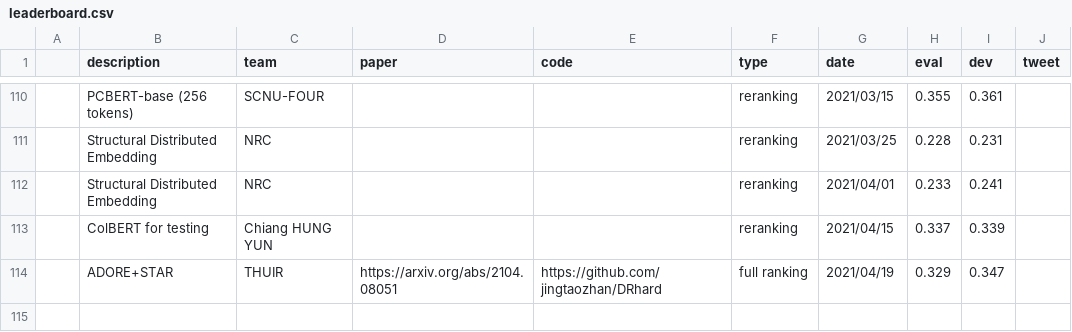
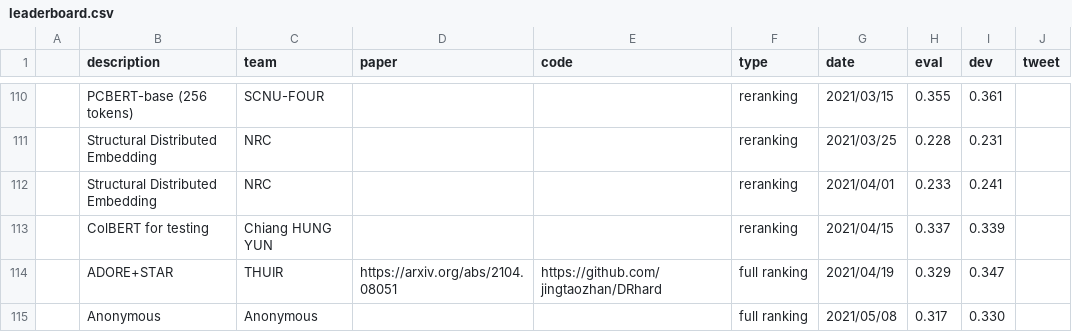
Before and after one commit to microsoft/MSMARCO-Passage-Ranking-Submissions, a CSV file: leaderboard/leaderboard.csv, drawn as a sheet; only a part is shown, gaps mark what is left out.

Commit message:
Update leaderboard.csv

```diff
--- a/leaderboard/leaderboard.csv
+++ b/leaderboard/leaderboard.csv
@@ -114 +114,2 @@
 ,"ADORE+STAR","THUIR",https://arxiv.org/abs/2104.08051,https://github.com/jingtaozhan/DRhard,full ranking,2021/04/19,0.329,0.347,
+,"Anonymous","Anonymous",,,full ranking,2021/05/08,0.317,0.330,
```
